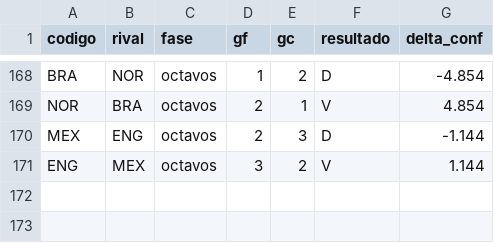
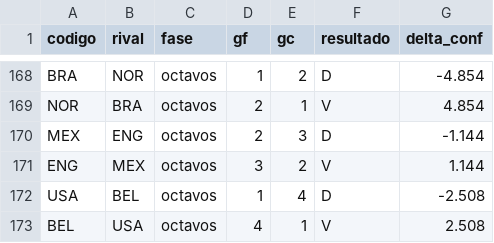
Before and after one commit to tomgc/mundial2026_confederaciones, a CSV file: 40_salidas/historial_partidos_elo.csv, drawn as a sheet; only a part is shown, gaps mark what is left out; the diff names each change by its address in the sheet, - before the commit and + after, or states it on an @@ line.

```diff
--- a/40_salidas/historial_partidos_elo.csv
+++ b/40_salidas/historial_partidos_elo.csv
+row 172: USA | BEL | octavos | 1 | 4 | D | -2.508
+row 173: BEL | USA | octavos | 4 | 1 | V | 2.508
```
Also changed, not shown: 40_salidas/historial_partidos.csv, 40_salidas/historial_partidos_compuesto.csv, 8 other files.
